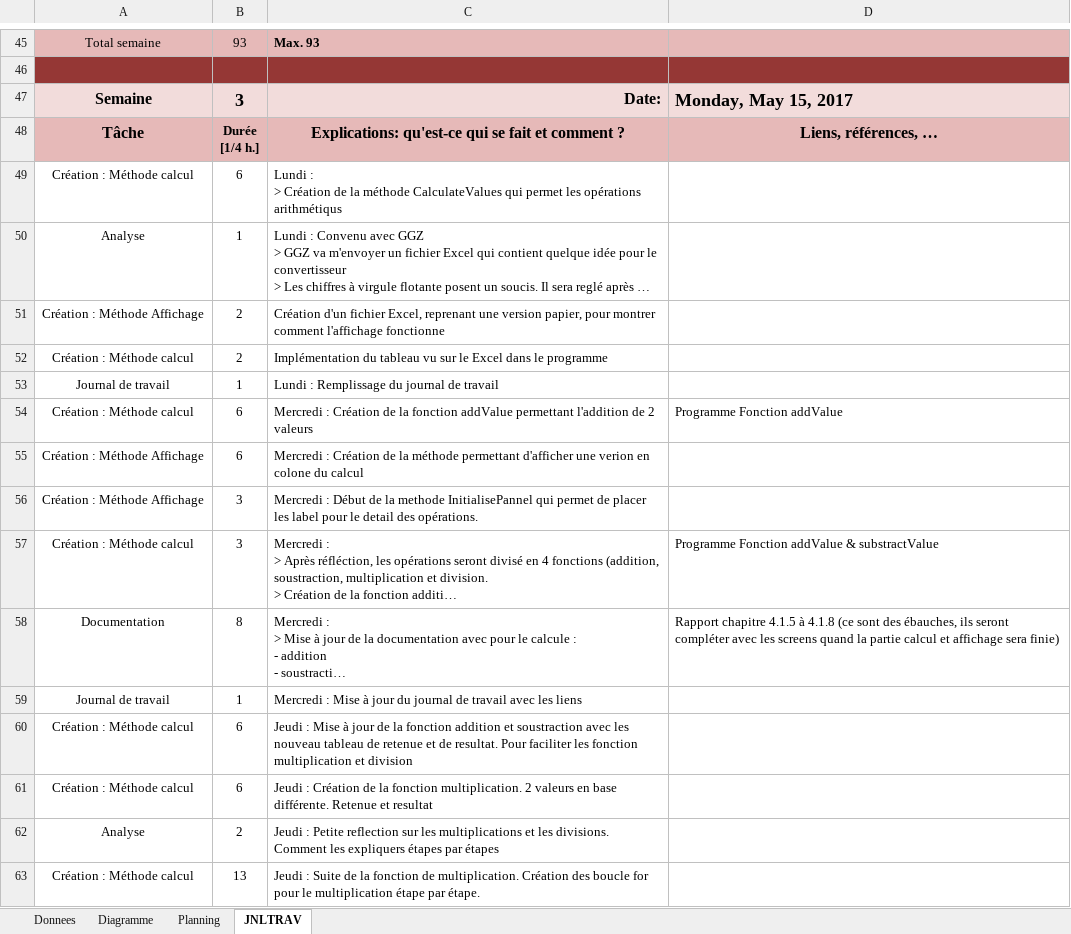
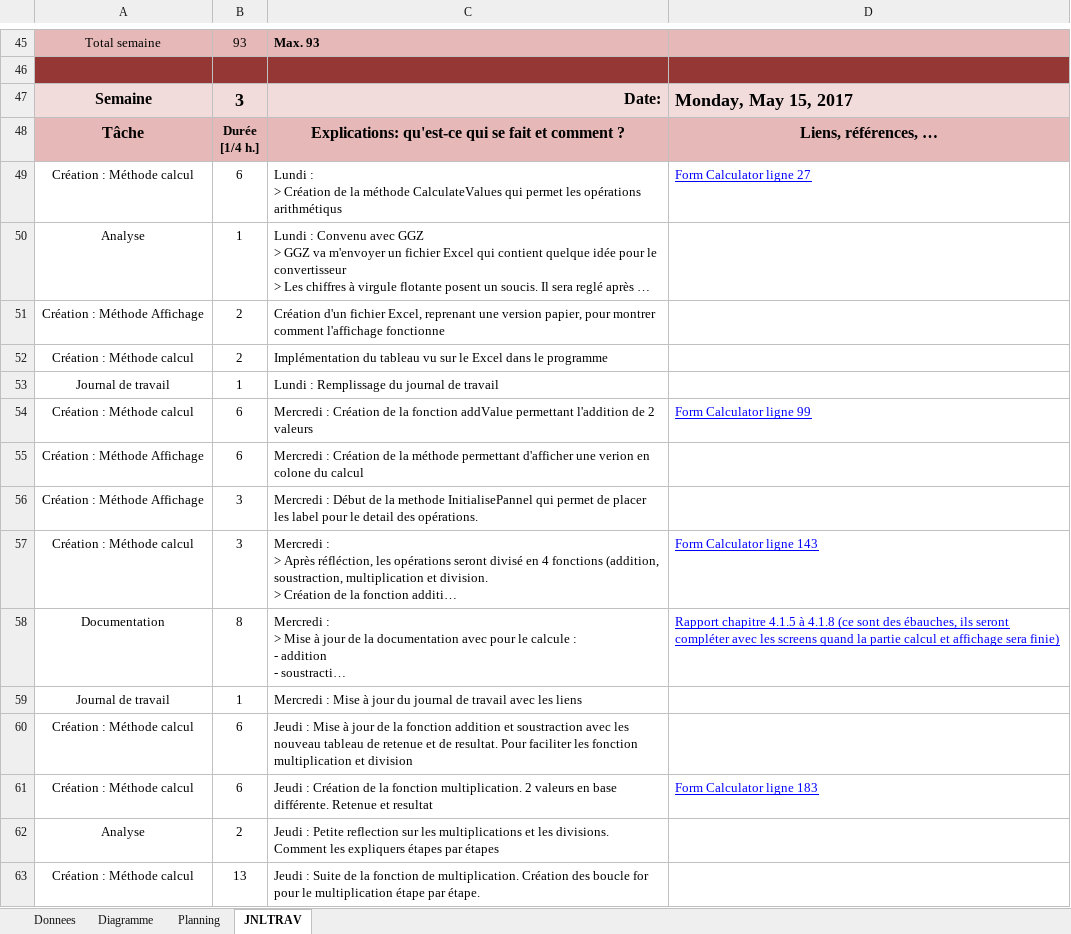
Before and after one commit to StephanePittier/TPI, an Excel workbook: Journal de travail/T-TPI-StephanePittier-JournalTravail.xlsm, sheet JNLTRAV, drawn as a sheet; only a part is shown, gaps mark what is left out; long unchanged cells end in …; values as stored, in another font and other column widths than the file's, no borders; charts and pictures not drawn; 1 other sheet too large or unreadable and not compared; the diff covers the shown part only; the diff names each change by its address in the sheet, - before the commit and + after, or states it on an @@ line.

```diff
--- a/Journal de travail/T-TPI-StephanePittier-JournalTravail.xlsm (sheet JNLTRAV)
+++ b/Journal de travail/T-TPI-StephanePittier-JournalTravail.xlsm (sheet JNLTRAV)
-D49: (empty)
+D49: Form Calculator ligne 27
-D54: Programme Fonction addValue
+D54: Form Calculator ligne 99
@@ D54 underline: off → on, text colour: black → #0000FF @@
-D57: Programme Fonction addValue & substractValue
+D57: Form Calculator ligne 143
@@ D57:D58 underline: off → on, text colour: black → #0000FF @@
-D61: (empty)
+D61: Form Calculator ligne 183
```
Also changed, not shown: 5 added rows, 5 removed rows, 5 edited cells and cell formats elsewhere in this sheet, charts or pictures, 2 other files.
